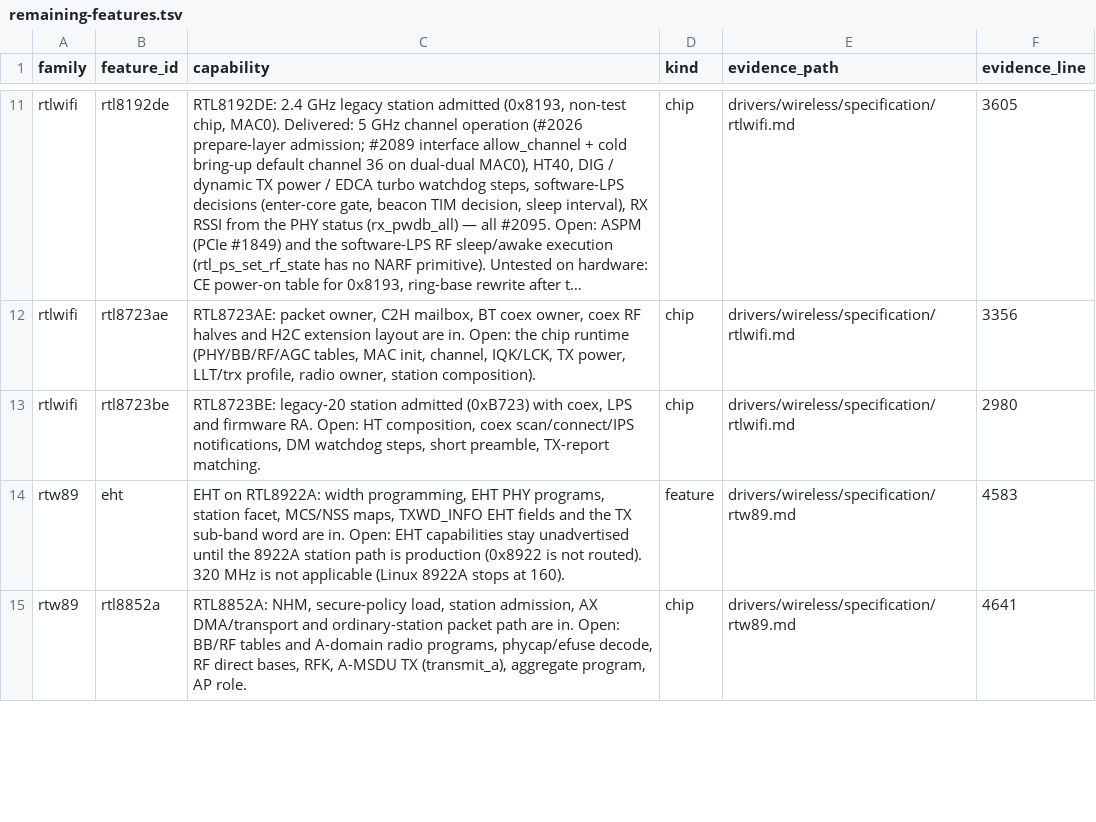
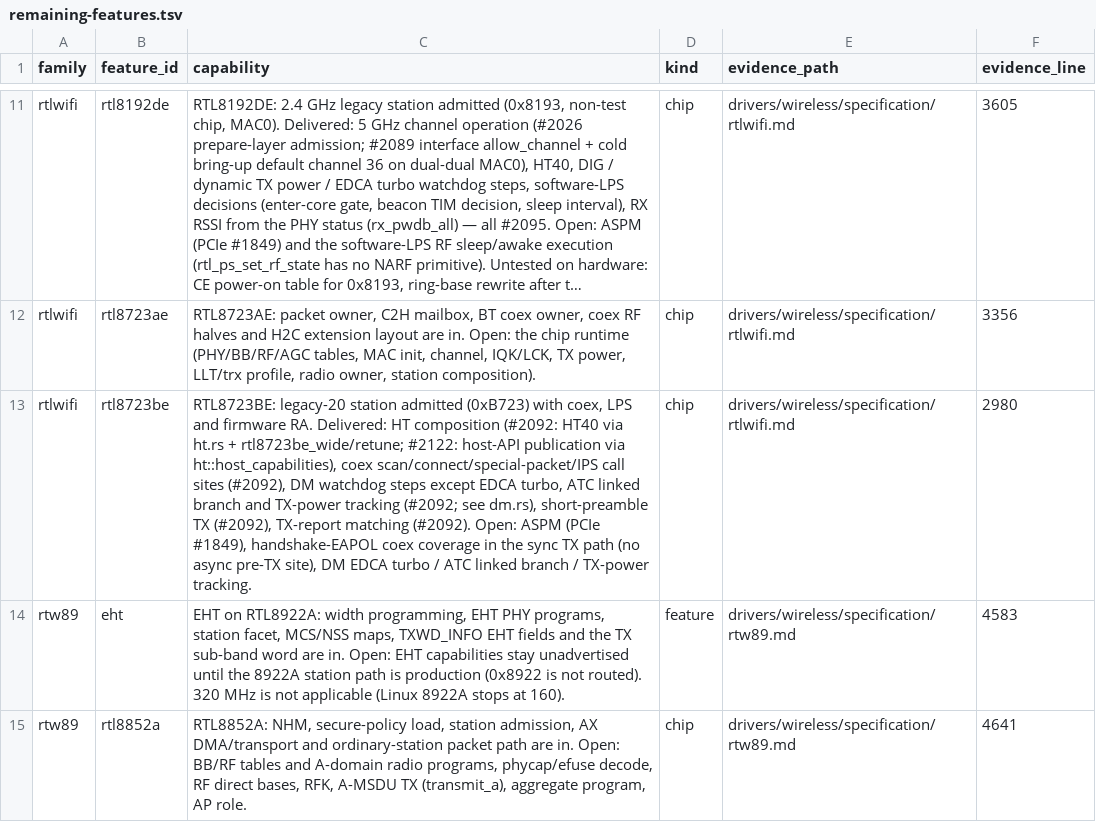
Before and after one commit to hodgesds/narf, a TSV file: drivers/wireless/research/remaining-features.tsv, drawn as a sheet; only a part is shown, gaps mark what is left out; long unchanged cells end in …; the diff names each change by its address in the sheet, - before the commit and + after, or states it on an @@ line.

```diff
--- a/drivers/wireless/research/remaining-features.tsv
+++ b/drivers/wireless/research/remaining-features.tsv
-C13 (capability): …firmware RA. Open: HT composition, coex scan/connect/IPS notifications, DM watchdog steps, short preamble, TX-report matching.
+C13 (capability): …firmware RA. Delivered: HT composition (#2092: HT40 via ht.rs + rtl8723be_wide/retune; #2122: host-API publication via ht::host_capabilities), coex scan/connect/special-packet/IPS call sites (#2092), DM watchdog steps except EDCA turbo, ATC linked branch and TX-power tracking (#2092; see dm.rs), short-preamble TX (#2092), TX-report matching (#2092). Open: ASPM (PCIe #1849), handshake-EAPOL coex coverage in the sync TX path (no async pre-TX site), DM EDCA turbo / ATC linked branch / TX-power tracking.
```
Also changed, not shown: 4 other files.
